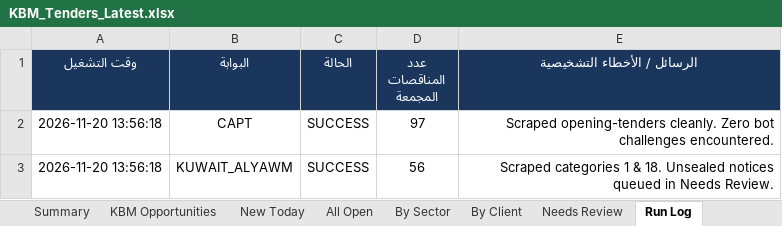
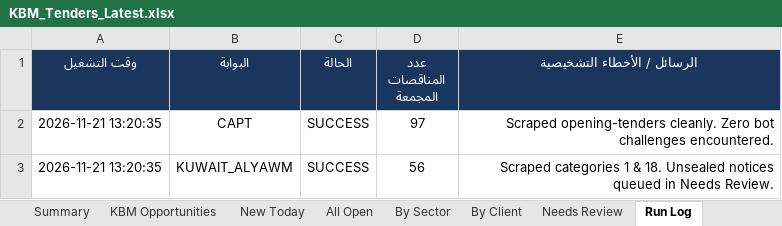
Before and after one commit to 6439144/KBM_TenderScout, an Excel workbook: output/reports/KBM_Tenders_Latest.xlsx, sheet Run Log, drawn as a sheet; values as stored, in another font and other column widths than the file's, no borders; the diff names each change by its address in the sheet, - before the commit and + after, or states it on an @@ line.

```diff
--- a/output/reports/KBM_Tenders_Latest.xlsx (sheet Run Log)
+++ b/output/reports/KBM_Tenders_Latest.xlsx (sheet Run Log)
-A2:A3 (وقت التشغيل): 2026-11-20 13:56:18
+A2:A3 (وقت التشغيل): 2026-11-21 13:20:35
```
Also changed, not shown: sheet Summary, 1 other file.
